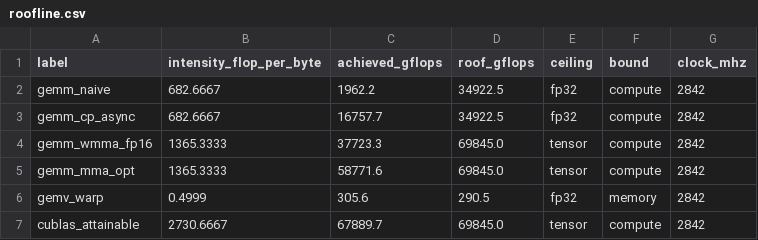
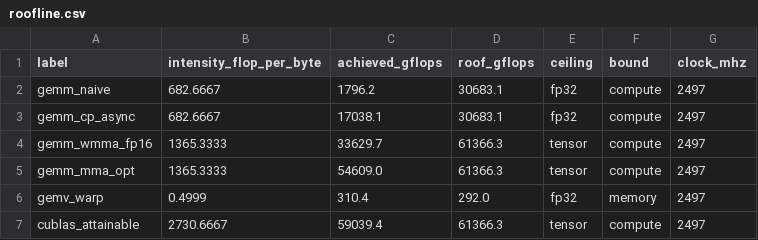
Before and after one commit to Olajide-Badejo/CUDA-Kernel-Library, a CSV file: experiments/results/roofline.csv, drawn as a sheet.

Commit message:
The measured release: locked clock numbers in the README and report, gate scoreboard stated with its misses, corrections closed
The top kernel measures 94.8 percent of cuBLAS at 4096 and 8192 cubed under the fair protocol, 89.0 percent of the 61.4 TFLOP/s hardware roof at the 2497 MHz lock, with the autotuned baseline beside the default one wherever they differ. The families table, the FFT and scan and SpMV highlights, the tile family column, and the conv crossover chart all come from the committed locked rows; the conv percent column in the generator was computing across two different FLOP models and is fixed. The gate scoreboard is printed with the misses first class: Gate D five of six, Gate S one clause, Gate X three clauses including the batched small sizes a stale pending was hiding, Gate R bandwidth green with scan CUB parity missed at two sizes; every miss names its mechanism and its queued change. Corrections A1, A2, A4, A5 and A6 close; the legacy hash allowlist stays, scoped to archived v1 evidence no current claim rests on. The roofline now shares the sweep's clock, the perf regression baseline is committed, and the report rebuilds byte stable.

```diff
--- a/experiments/results/roofline.csv
+++ b/experiments/results/roofline.csv
@@ -1,7 +1,7 @@
 label,intensity_flop_per_byte,achieved_gflops,roof_gflops,ceiling,bound,clock_mhz
-gemm_naive,682.6667,1962.2,34922.5,fp32,compute,2842
-gemm_cp_async,682.6667,16757.7,34922.5,fp32,compute,2842
-gemm_wmma_fp16,1365.3333,37723.3,69845.0,tensor,compute,2842
-gemm_mma_opt,1365.3333,58771.6,69845.0,tensor,compute,2842
-gemv_warp,0.4999,305.6,290.5,fp32,memory,2842
-cublas_attainable,2730.6667,67889.7,69845.0,tensor,compute,2842
+gemm_naive,682.6667,1796.2,30683.1,fp32,compute,2497
+gemm_cp_async,682.6667,17038.1,30683.1,fp32,compute,2497
+gemm_wmma_fp16,1365.3333,33629.7,61366.3,tensor,compute,2497
+gemm_mma_opt,1365.3333,54609.0,61366.3,tensor,compute,2497
+gemv_warp,0.4999,310.4,292.0,fp32,memory,2497
+cublas_attainable,2730.6667,59039.4,61366.3,tensor,compute,2497
```
Also changed, not shown: experiments/results/roofline_ceilings.csv, 41 other files.
